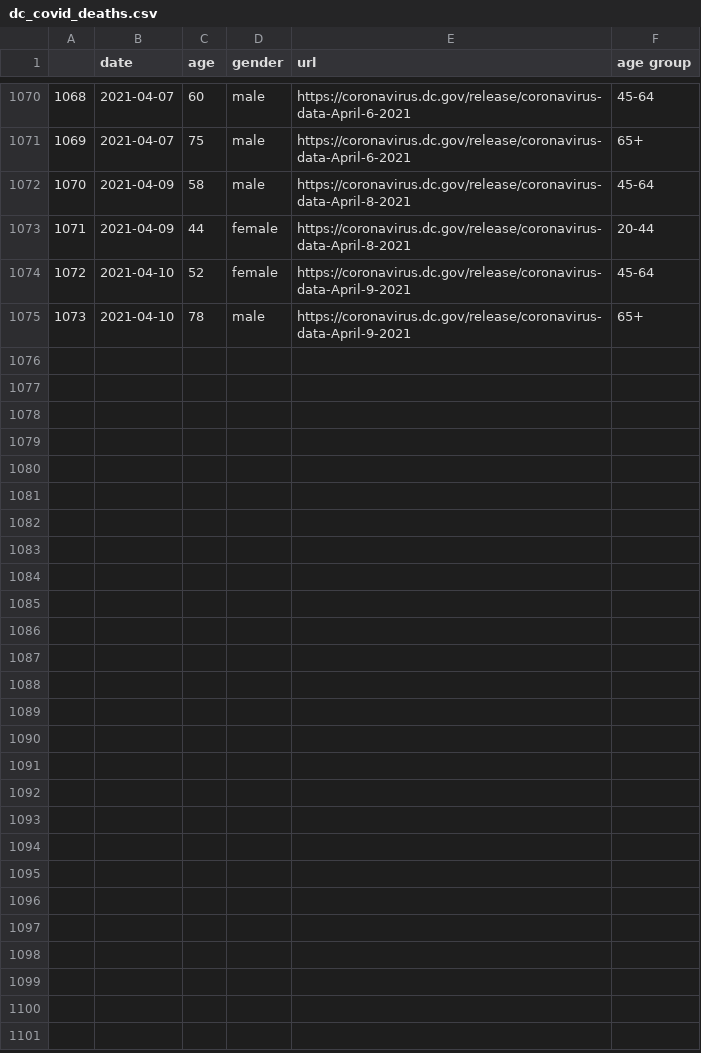
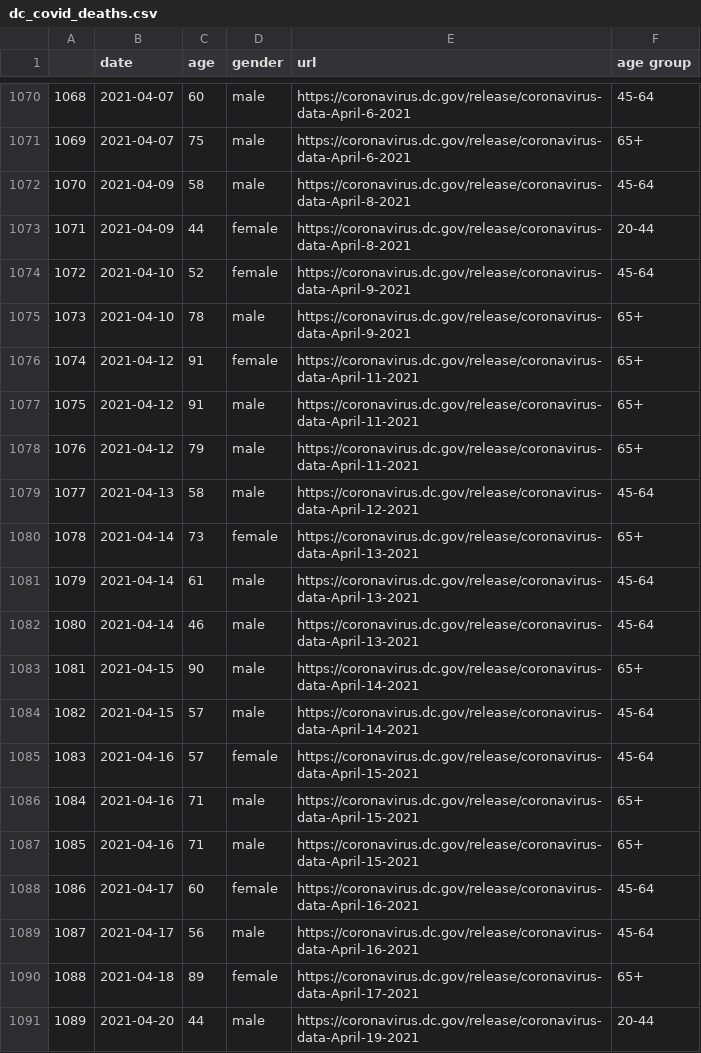
Before and after one commit to danieljstone/DC-COVID-Deaths, a CSV file: dc_covid_deaths.csv, drawn as a sheet; only a part is shown, gaps mark what is left out; the diff names each change by its address in the sheet, - before the commit and + after, or states it on an @@ line.

```diff
--- a/dc_covid_deaths.csv
+++ b/dc_covid_deaths.csv
+row 1076: 1074 | 2021-04-12 | 91 | female | https://coronavirus.dc.gov/release/coronavirus-data-April-11-2021 | 65+
+row 1077: 1075 | 2021-04-12 | 91 | male | https://coronavirus.dc.gov/release/coronavirus-data-April-11-2021 | 65+
+row 1078: 1076 | 2021-04-12 | 79 | male | https://coronavirus.dc.gov/release/coronavirus-data-April-11-2021 | 65+
+row 1079: 1077 | 2021-04-13 | 58 | male | https://coronavirus.dc.gov/release/coronavirus-data-April-12-2021 | 45-64
+row 1080: 1078 | 2021-04-14 | 73 | female | https://coronavirus.dc.gov/release/coronavirus-data-April-13-2021 | 65+
+row 1081: 1079 | 2021-04-14 | 61 | male | https://coronavirus.dc.gov/release/coronavirus-data-April-13-2021 | 45-64
+row 1082: 1080 | 2021-04-14 | 46 | male | https://coronavirus.dc.gov/release/coronavirus-data-April-13-2021 | 45-64
+row 1083: 1081 | 2021-04-15 | 90 | male | https://coronavirus.dc.gov/release/coronavirus-data-April-14-2021 | 65+
+row 1084: 1082 | 2021-04-15 | 57 | male | https://coronavirus.dc.gov/release/coronavirus-data-April-14-2021 | 45-64
+row 1085: 1083 | 2021-04-16 | 57 | female | https://coronavirus.dc.gov/release/coronavirus-data-April-15-2021 | 45-64
+row 1086: 1084 | 2021-04-16 | 71 | male | https://coronavirus.dc.gov/release/coronavirus-data-April-15-2021 | 65+
+row 1087: 1085 | 2021-04-16 | 71 | male | https://coronavirus.dc.gov/release/coronavirus-data-April-15-2021 | 65+
+row 1088: 1086 | 2021-04-17 | 60 | female | https://coronavirus.dc.gov/release/coronavirus-data-April-16-2021 | 45-64
+row 1089: 1087 | 2021-04-17 | 56 | male | https://coronavirus.dc.gov/release/coronavirus-data-April-16-2021 | 45-64
+row 1090: 1088 | 2021-04-18 | 89 | female | https://coronavirus.dc.gov/release/coronavirus-data-April-17-2021 | 65+
+row 1091: 1089 | 2021-04-20 | 44 | male | https://coronavirus.dc.gov/release/coronavirus-data-April-19-2021 | 20-44
```
Also changed, not shown: total_by_age_gender.csv, 1 other file.
